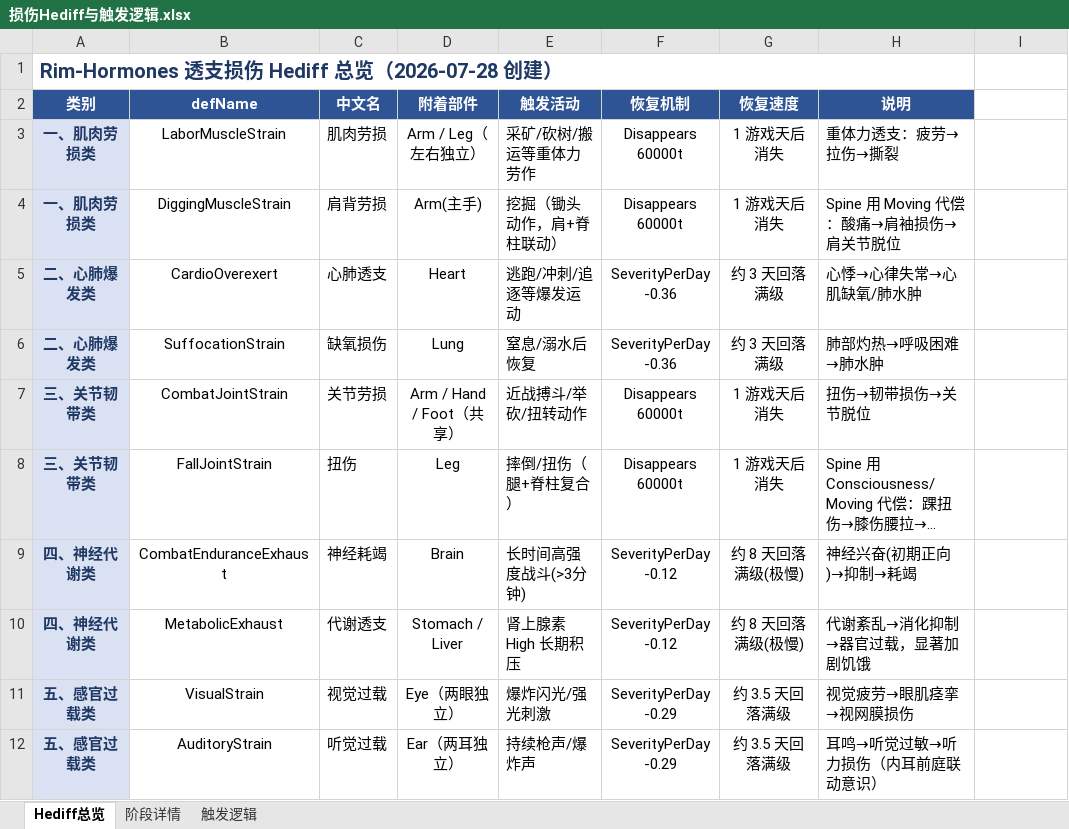
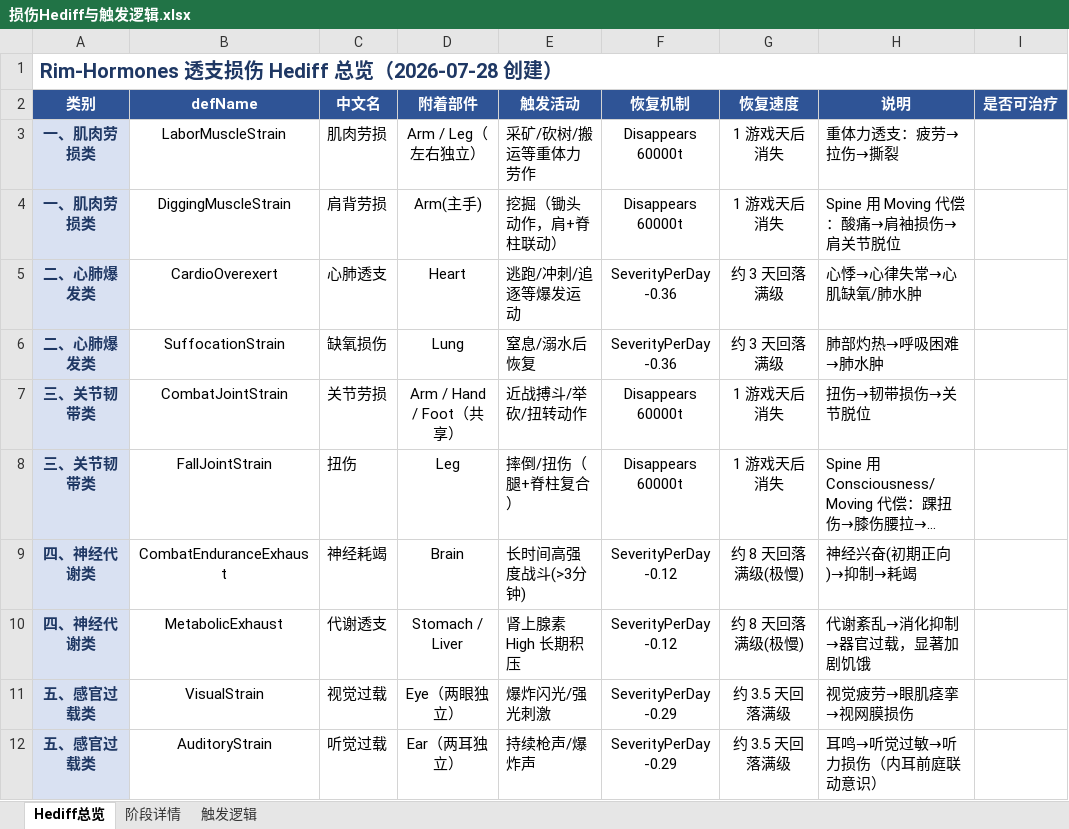
Before and after one commit to NatuoLe/RimHormones, an Excel workbook: 文档/Hediff/损伤Hediff与触发逻辑.xlsx, sheet Hediff总览, drawn as a sheet; long unchanged cells end in …; values as stored, in another font and other column widths than the file's, no borders; the diff names each change by its address in the sheet, - before the commit and + after, or states it on an @@ line.

```diff
--- a/文档/Hediff/损伤Hediff与触发逻辑.xlsx (sheet Hediff总览)
+++ b/文档/Hediff/损伤Hediff与触发逻辑.xlsx (sheet Hediff总览)
-A1:H1 merged
+A1:I1 merged
-I2: (empty)
+I2: 是否可治疗
-I2 fill: none
+I2 fill: #2F5496
```
Also changed, not shown: 36 other files.
